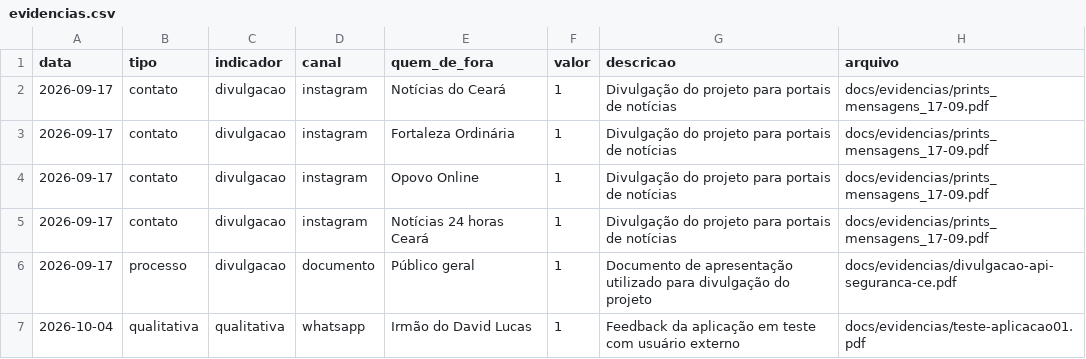
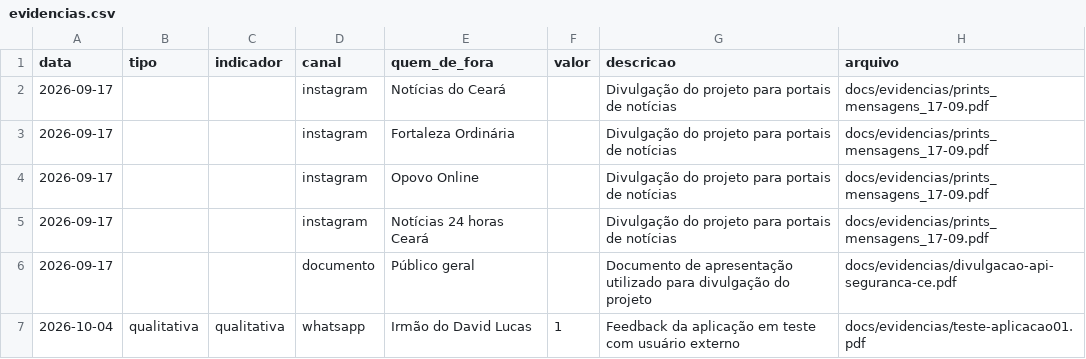
Before and after one commit to lucaspbds/api_sspds, a CSV file: docs/evidencias.csv, drawn as a sheet.

Commit message:
fix (docs): Removendo valores específicos em evidencias.csv
Removendo valores das colunas `tipo` e `indicador` que não corresponde a esses valores de entrada, respectivamente, `quantitativo ou qualitativo` e `contagem ou qualitativa`.

```diff
--- a/docs/evidencias.csv
+++ b/docs/evidencias.csv
@@ -1,7 +1,7 @@
 data,tipo,indicador,canal,quem_de_fora,valor,descricao,arquivo
-2026-09-17,contato,divulgacao,instagram,Notícias do Ceará,1,Divulgação do projeto para portais de notícias,docs/evidencias/prints_mensagens_17-09.pdf
-2026-09-17,contato,divulgacao,instagram,Fortaleza Ordinária,1,Divulgação do projeto para portais de notícias,docs/evidencias/prints_mensagens_17-09.pdf
-2026-09-17,contato,divulgacao,instagram,Opovo Online,1,Divulgação do projeto para portais de notícias,docs/evidencias/prints_mensagens_17-09.pdf
-2026-09-17,contato,divulgacao,instagram,Notícias 24 horas Ceará,1,Divulgação do projeto para portais de notícias,docs/evidencias/prints_mensagens_17-09.pdf
-2026-09-17,processo,divulgacao,documento,Público geral,1,Documento de apresentação utilizado para divulgação do projeto,docs/evidencias/divulgacao-api-seguranca-ce.pdf
+2026-09-17, , ,instagram,Notícias do Ceará, ,Divulgação do projeto para portais de notícias,docs/evidencias/prints_mensagens_17-09.pdf
+2026-09-17, , ,instagram,Fortaleza Ordinária, ,Divulgação do projeto para portais de notícias,docs/evidencias/prints_mensagens_17-09.pdf
+2026-09-17, , ,instagram,Opovo Online, ,Divulgação do projeto para portais de notícias,docs/evidencias/prints_mensagens_17-09.pdf
+2026-09-17, , ,instagram,Notícias 24 horas Ceará, ,Divulgação do projeto para portais de notícias,docs/evidencias/prints_mensagens_17-09.pdf
+2026-09-17, , ,documento,Público geral, ,Documento de apresentação utilizado para divulgação do projeto,docs/evidencias/divulgacao-api-seguranca-ce.pdf
 2026-10-04,qualitativa,qualitativa,whatsapp,Irmão do David Lucas,1,Feedback da aplicação em teste com usuário externo,docs/evidencias/teste-aplicacao01.pdf
```
